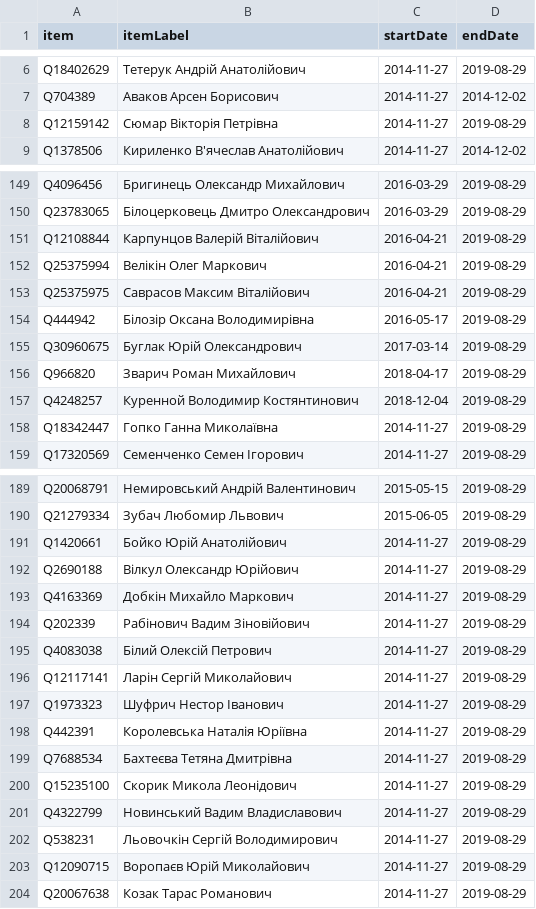
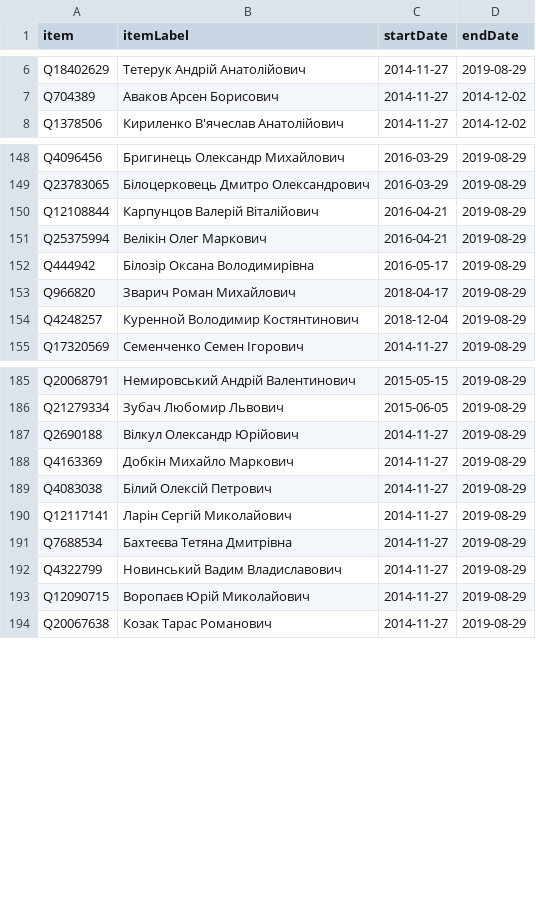
Before and after one commit to every-politician-scrapers/ukraine-cabinet, a CSV file: sources/rada-8/scraped.csv, drawn as a sheet; only a part is shown, gaps mark what is left out.

```diff
--- a/sources/rada-8/scraped.csv
+++ b/sources/rada-8/scraped.csv
@@ -7,3 +7,2 @@ Q18402629,Тетерук Андрій Анатолійович,2014-11-27,2019-0
 Q704389,Аваков Арсен Борисович,2014-11-27,2014-12-02
-Q12159142,Сюмар Вікторія Петрівна,2014-11-27,2019-08-29
 Q1378506,Кириленко В'ячеслав Анатолійович,2014-11-27,2014-12-02
@@ -152,8 +151,5 @@ Q12108844,Карпунцов Валерій Віталійович,2016-04-21,20
 Q25375994,Велікін Олег Маркович,2016-04-21,2019-08-29
-Q25375975,Саврасов Максим Віталійович,2016-04-21,2019-08-29
 Q444942,Білозір Оксана Володимирівна,2016-05-17,2019-08-29
-Q30960675,Буглак Юрій Олександрович,2017-03-14,2019-08-29
 Q966820,Зварич Роман Михайлович,2018-04-17,2019-08-29
 Q4248257,Куренной Володимир Костянтинович,2018-12-04,2019-08-29
-Q18342447,Гопко Ганна Миколаївна,2014-11-27,2019-08-29
 Q17320569,Семенченко Семен Ігорович,2014-11-27,2019-08-29
@@ -190,14 +186,8 @@ Q20068791,Немировський Андрій Валентинович,2015-05
 Q21279334,Зубач Любомир Львович,2015-06-05,2019-08-29
-Q1420661,Бойко Юрій Анатолійович,2014-11-27,2019-08-29
 Q2690188,Вілкул Олександр Юрійович,2014-11-27,2019-08-29
 Q4163369,Добкін Михайло Маркович,2014-11-27,2019-08-29
-Q202339,Рабінович Вадим Зіновійович,2014-11-27,2019-08-29
 Q4083038,Білий Олексій Петрович,2014-11-27,2019-08-29
 Q12117141,Ларін Сергій Миколайович,2014-11-27,2019-08-29
-Q1973323,Шуфрич Нестор Іванович,2014-11-27,2019-08-29
-Q442391,Королевська Наталія Юріївна,2014-11-27,2019-08-29
 Q7688534,Бахтеєва Тетяна Дмитрівна,2014-11-27,2019-08-29
-Q15235100,Скорик Микола Леонідович,2014-11-27,2019-08-29
 Q4322799,Новинський Вадим Владиславович,2014-11-27,2019-08-29
-Q538231,Льовочкін Сергій Володимирович,2014-11-27,2019-08-29
 Q12090715,Воропаєв Юрій Миколайович,2014-11-27,2019-08-29
```
Also changed, not shown: sources/defence-enwiki/diff.csv, sources/governor-cherkasy/wikidata.csv, 6 other files.
